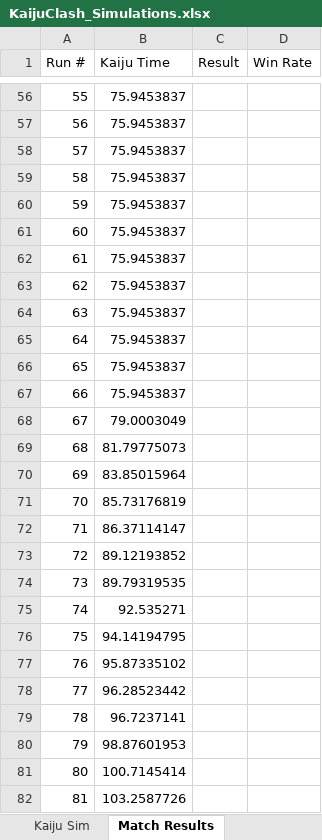
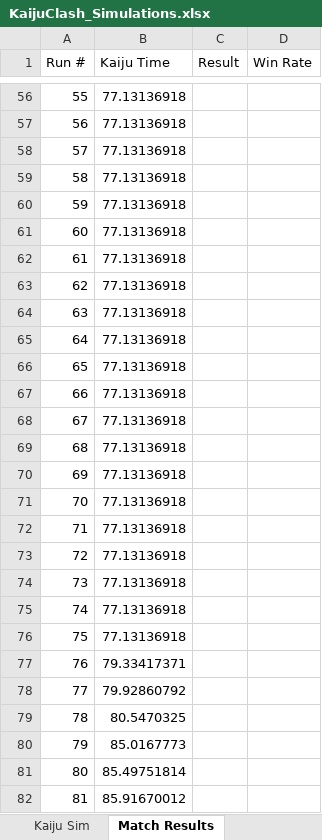
Before and after one commit to TheFrug/_ClassDocs, an Excel workbook: _ClassDocs_Spring2026/Kaiju Clash/KaijuClash_Simulations.xlsx, sheet Match Results, drawn as a sheet; only a part is shown, gaps mark what is left out; values as stored, in another font and other column widths than the file's, no borders; the diff covers the shown part only; the diff names each change by its address in the sheet, - before the commit and + after, or states it on an @@ line.

```diff
--- a/_ClassDocs_Spring2026/Kaiju Clash/KaijuClash_Simulations.xlsx (sheet Match Results)
+++ b/_ClassDocs_Spring2026/Kaiju Clash/KaijuClash_Simulations.xlsx (sheet Match Results)
-B56:B67 (Kaiju Time): 75.9453837
+B56:B67 (Kaiju Time): 77.13136918
-B68 (Kaiju Time): 79.0003049
+B68 (Kaiju Time): 77.13136918
-B69 (Kaiju Time): 81.79775073
+B69 (Kaiju Time): 77.13136918
-B70 (Kaiju Time): 83.85015964
+B70 (Kaiju Time): 77.13136918
-B71 (Kaiju Time): 85.73176819
+B71 (Kaiju Time): 77.13136918
-B72 (Kaiju Time): 86.37114147
+B72 (Kaiju Time): 77.13136918
-B73 (Kaiju Time): 89.12193852
+B73 (Kaiju Time): 77.13136918
-B74 (Kaiju Time): 89.79319535
+B74 (Kaiju Time): 77.13136918
-B75 (Kaiju Time): 92.535271
+B75 (Kaiju Time): 77.13136918
-B76 (Kaiju Time): 94.14194795
+B76 (Kaiju Time): 77.13136918
-B77 (Kaiju Time): 95.87335102
+B77 (Kaiju Time): 79.33417371
-B78 (Kaiju Time): 96.28523442
+B78 (Kaiju Time): 79.92860792
-B79 (Kaiju Time): 96.7237141
+B79 (Kaiju Time): 80.5470325
-B80 (Kaiju Time): 98.87601953
+B80 (Kaiju Time): 85.0167773
-B81 (Kaiju Time): 100.7145414
+B81 (Kaiju Time): 85.49751814
-B82 (Kaiju Time): 103.2587726
+B82 (Kaiju Time): 85.91670012
```
Also changed, not shown: 972 edited cells elsewhere in this sheet, sheet Kaiju Sim, _ClassDocs_Spring2026/Kaiju Clash/Simulations_2.xlsx, 2 other files.
